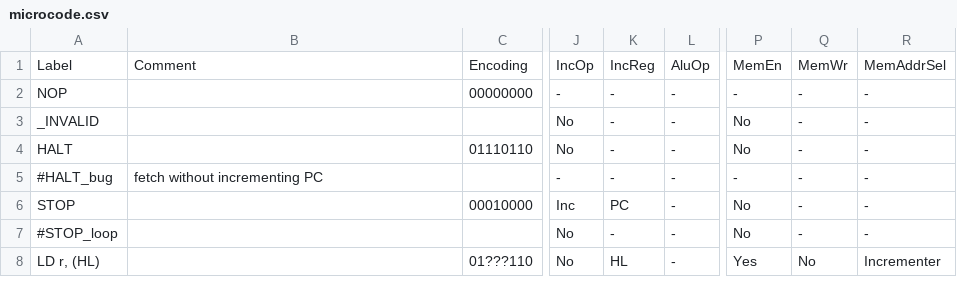
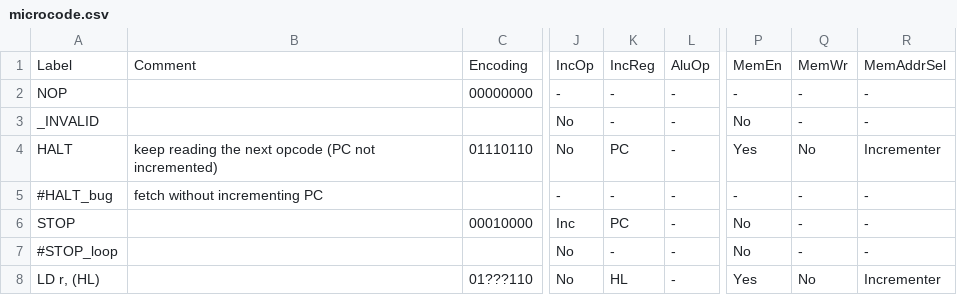
Before and after one commit to MJWaters1985/gamebub, a CSV file: fpga/src/main/resources/microcode.csv, drawn as a sheet; only a part is shown, gaps mark what is left out; the diff names each change by its address in the sheet, - before the commit and + after, or states it on an @@ line.

```diff
--- a/fpga/src/main/resources/microcode.csv
+++ b/fpga/src/main/resources/microcode.csv
-B4: (empty)
+B4: keep reading the next opcode (PC not incremented)
-K4: -
+K4: PC
-P4: No
+P4: Yes
-Q4: -
+Q4: No
-R4: -
+R4: Incrementer
```
